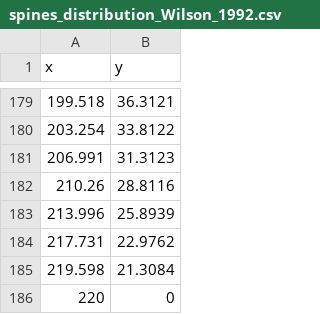
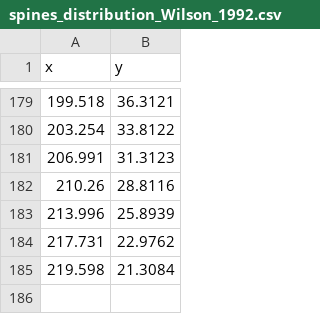
Before and after one commit to mattions/TimeScales, a CSV file: sandbox/spines_distribution_Wilson_1992.csv, drawn as a sheet; only a part is shown, gaps mark what is left out; the diff names each change by its address in the sheet, - before the commit and + after, or states it on an @@ line.

Commit message:
Deleted the last point 'cause it was not exsisting.

```diff
--- a/sandbox/spines_distribution_Wilson_1992.csv
+++ b/sandbox/spines_distribution_Wilson_1992.csv
-row 186: 220 | 0
```
